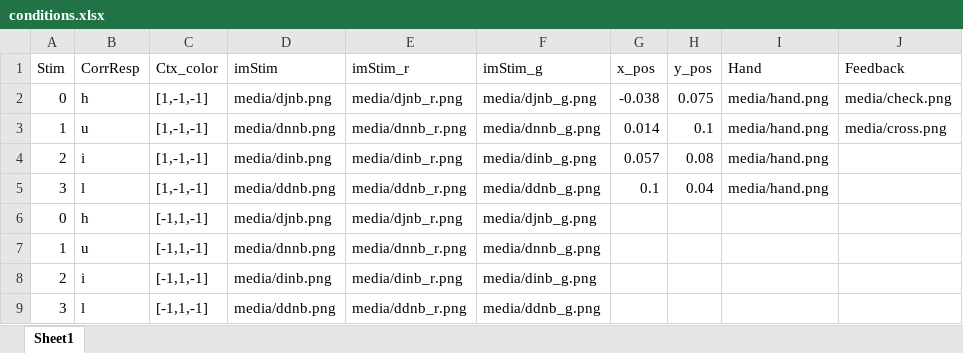
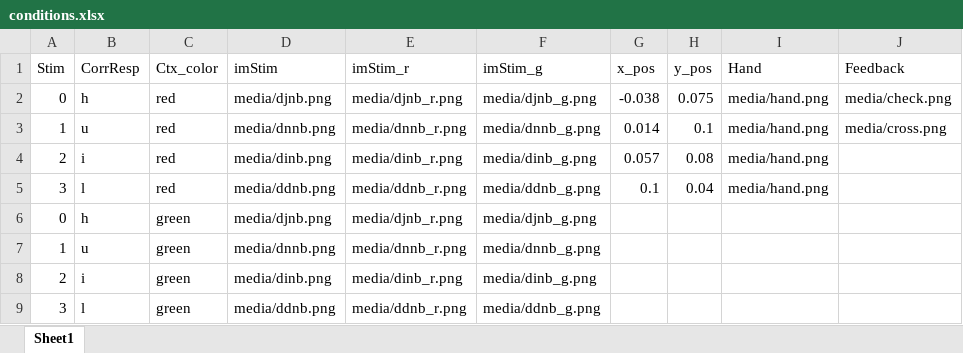
Before and after one commit to YueDu-Science/Context_Learning_Pilot, an Excel workbook: conditions.xlsx, sheet Sheet1, drawn as a sheet; values as stored, in another font and other column widths than the file's, no borders; the diff names each change by its address in the sheet, - before the commit and + after, or states it on an @@ line.

Commit message:
'conditions'

```diff
--- a/conditions.xlsx (sheet Sheet1)
+++ b/conditions.xlsx (sheet Sheet1)
-C2:C5 (Ctx_color): [1,-1,-1]
+C2:C5 (Ctx_color): red
-C6:C9 (Ctx_color): [-1,1,-1]
+C6:C9 (Ctx_color): green
```
Also changed, not shown: 4 other files.
